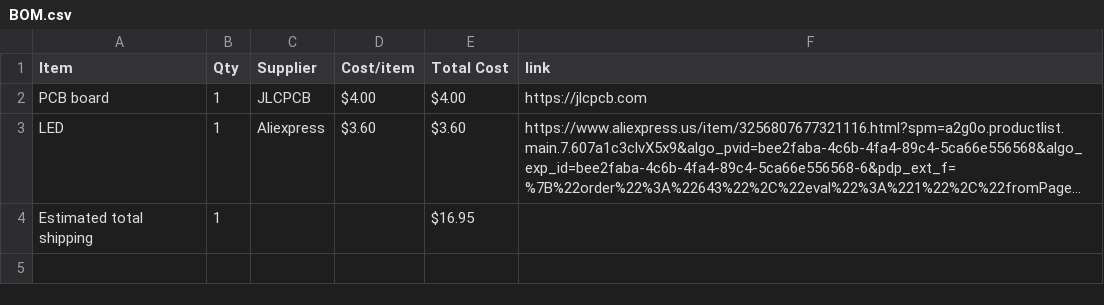
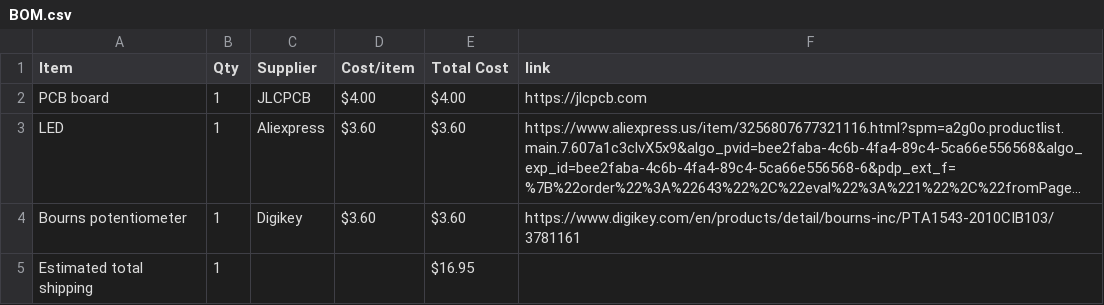
Before and after one commit to eh39492/midi, a CSV file: BOM.csv, drawn as a sheet; long unchanged cells end in …; the diff names each change by its address in the sheet, - before the commit and + after, or states it on an @@ line.

Commit message:
Sync Midi Keyboard from Half Life

```diff
--- a/BOM.csv
+++ b/BOM.csv
+row 4: Bourns potentiometer | 1 | Digikey | $3.60 | $3.60 | https://www.digikey.com/en/products/detail/bourns-inc/PTA1543-2010CIB103/3781161
```
